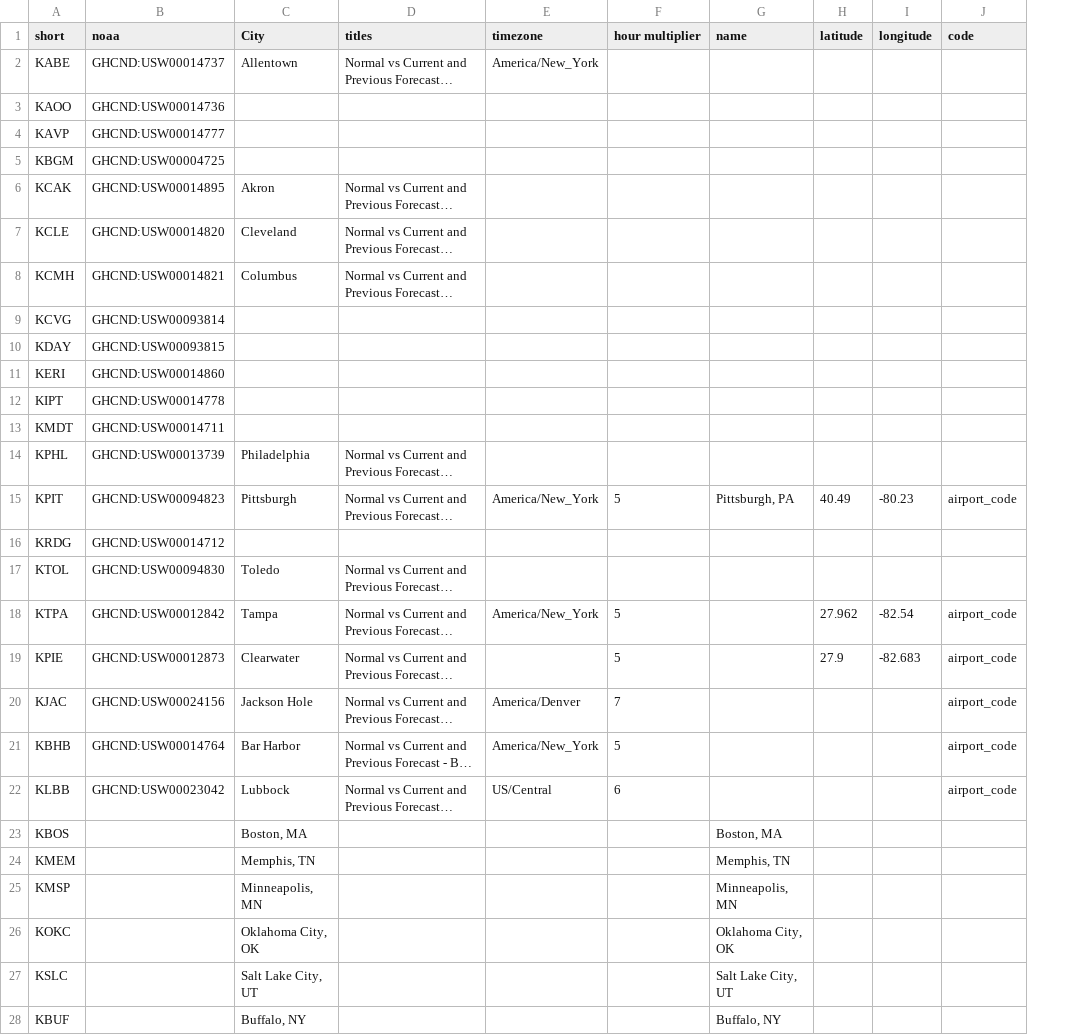
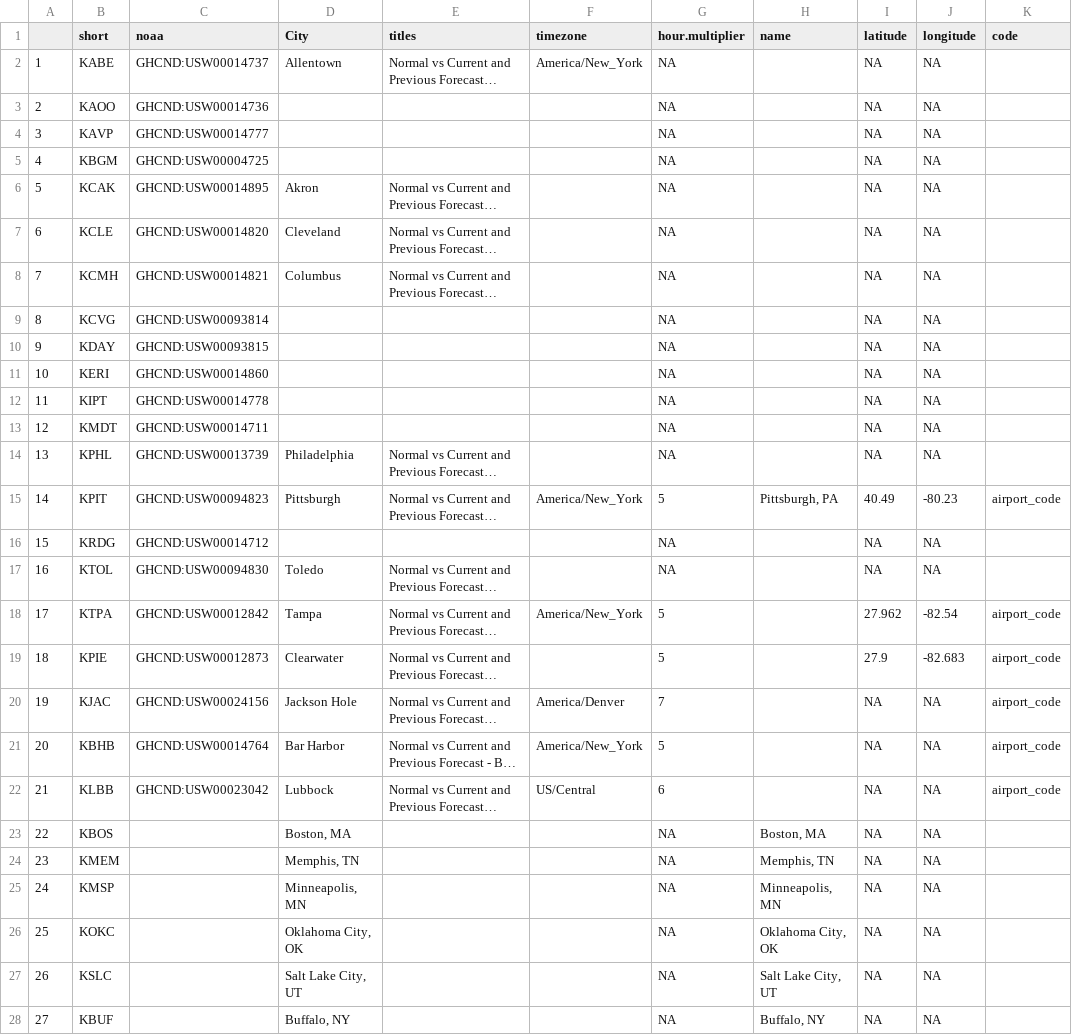
Before and after one commit to jpn5089/Wx_Charts, a CSV file: Data/StationNames.csv, drawn as a sheet; only a part is shown; long unchanged cells end in …; addresses are those after the commit; the diff covers the shown part only; the diff names each change by its address in the sheet, - before the commit and + after, or states it on an @@ line.

Commit message:
new station

```diff
--- a/Data/StationNames.csv
+++ b/Data/StationNames.csv
+column A, rows 2-28: 1 | 2 | 3 | 4 | 5 | 6 | 7 | 8 | 9 | 10 | 11 | 12 | 13 | 14 | 15 | 16 | 17 | 18 | 19 | 20 | 21 | 22 | 23 | 24 | 25 | 26 | 27
-G1: hour multiplier
+G1: hour.multiplier
-G2:G14 (hour.multiplier): (empty)
+G2:G14 (hour.multiplier): NA
-I2:I14 (latitude): (empty)
+I2:I14 (latitude): NA
-J2:J14 (longitude): (empty)
+J2:J14 (longitude): NA
-G16:G17 (hour.multiplier): (empty)
+G16:G17 (hour.multiplier): NA
-I16:I17 (latitude): (empty)
+I16:I17 (latitude): NA
-J16:J17 (longitude): (empty)
+J16:J17 (longitude): NA
-I20:I28 (latitude): (empty)
+I20:I28 (latitude): NA
-J20:J28 (longitude): (empty)
+J20:J28 (longitude): NA
-G23:G28 (hour.multiplier): (empty)
+G23:G28 (hour.multiplier): NA
```
Also changed, not shown: 1 added row and 14 edited cells elsewhere in this file.
